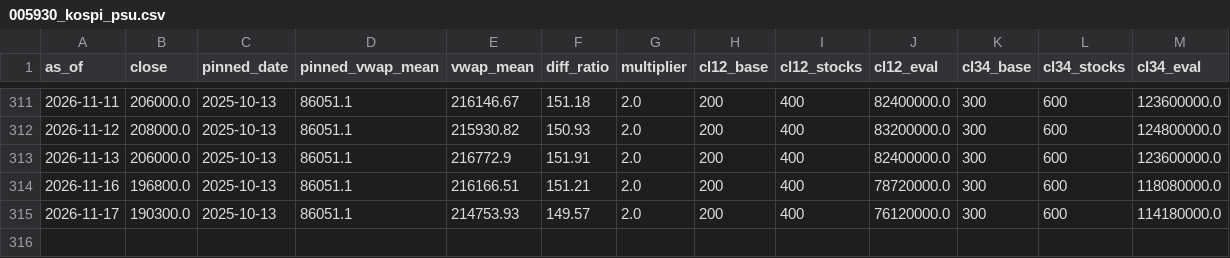
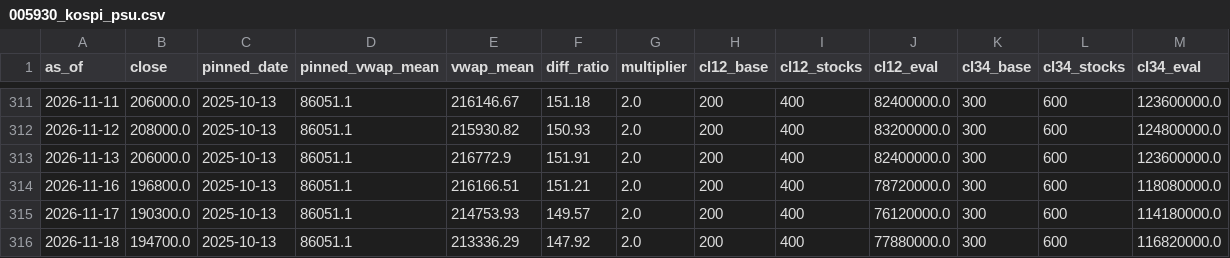
Before and after one commit to sjeon87/samsung-price, a CSV file: data/005930_kospi_psu.csv, drawn as a sheet; only a part is shown, gaps mark what is left out; the diff names each change by its address in the sheet, - before the commit and + after, or states it on an @@ line.

```diff
--- a/data/005930_kospi_psu.csv
+++ b/data/005930_kospi_psu.csv
+row 316: 2026-11-18 | 194700.0 | 2025-10-13 | 86051.1 | 213336.29 | 147.92 | 2.0 | 200 | 400 | 77880000.0 | 300 | 600 | 116820000.0
```
Also changed, not shown: data/005930_kospi_prices.csv, data/005930_kospi_vwap.csv.
